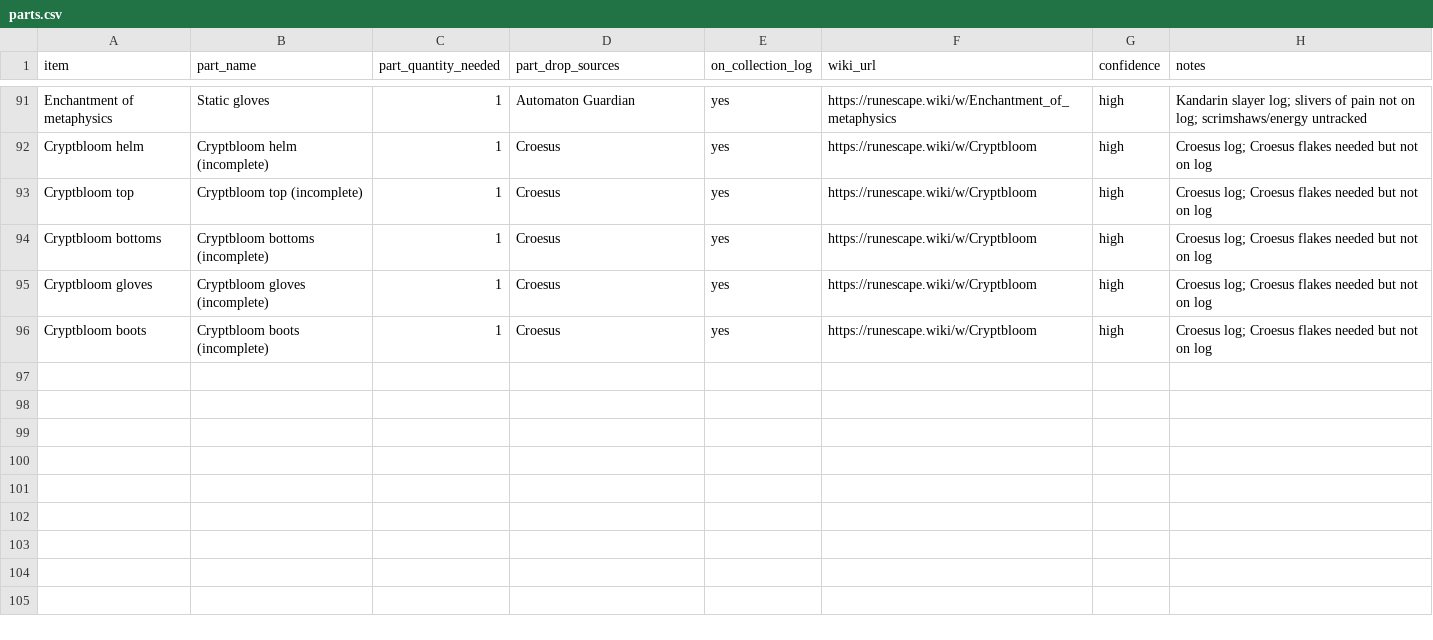
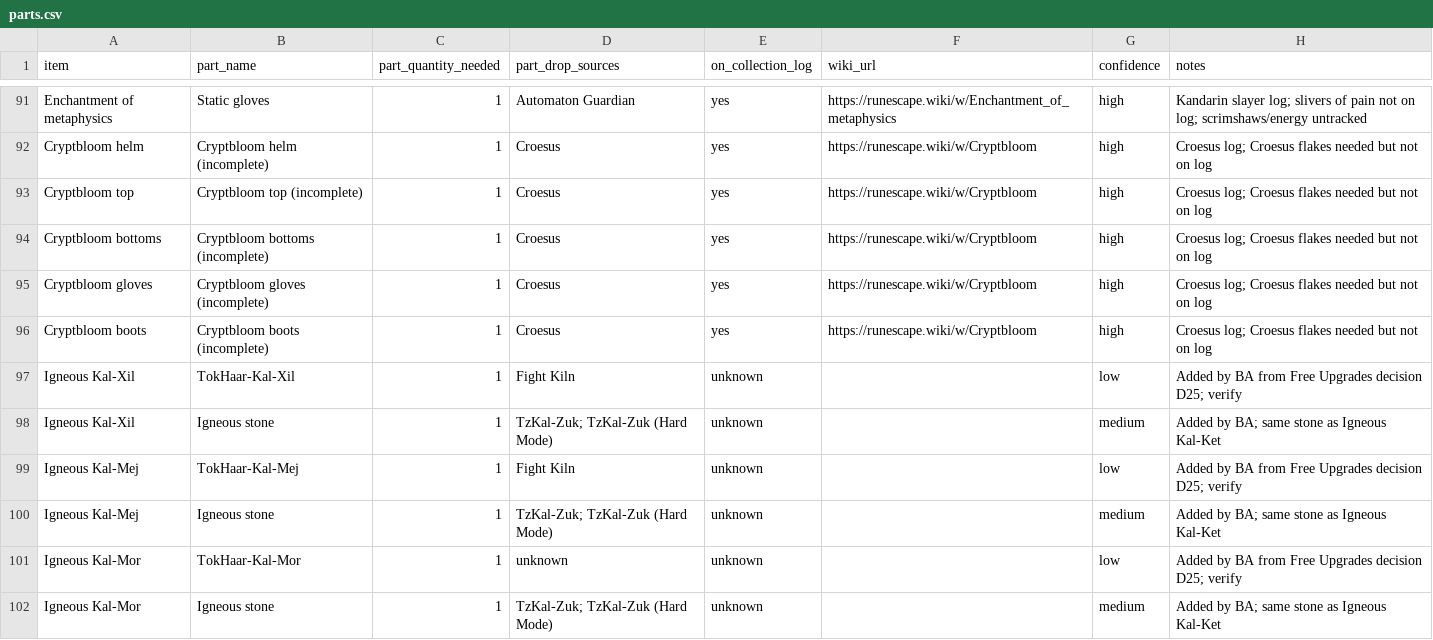
Before and after one commit to JustinS95/IronLog, a CSV file: ba/discovery/data/parts.csv, drawn as a sheet; only a part is shown, gaps mark what is left out; the diff names each change by its address in the sheet, - before the commit and + after, or states it on an @@ line.

```diff
--- a/ba/discovery/data/parts.csv
+++ b/ba/discovery/data/parts.csv
+row 97: Igneous Kal-Xil | TokHaar-Kal-Xil | 1 | Fight Kiln | unknown |  | low | Added by BA from Free Upgrades decision D25; verify
+row 98: Igneous Kal-Xil | Igneous stone | 1 | TzKal-Zuk; TzKal-Zuk (Hard Mode) | unknown |  | medium | Added by BA; same stone as Igneous Kal-Ket
+row 99: Igneous Kal-Mej | TokHaar-Kal-Mej | 1 | Fight Kiln | unknown |  | low | Added by BA from Free Upgrades decision D25; verify
+row 100: Igneous Kal-Mej | Igneous stone | 1 | TzKal-Zuk; TzKal-Zuk (Hard Mode) | unknown |  | medium | Added by BA; same stone as Igneous Kal-Ket
+row 101: Igneous Kal-Mor | TokHaar-Kal-Mor | 1 | unknown | unknown |  | low | Added by BA from Free Upgrades decision D25; verify
+row 102: Igneous Kal-Mor | Igneous stone | 1 | TzKal-Zuk; TzKal-Zuk (Hard Mode) | unknown |  | medium | Added by BA; same stone as Igneous Kal-Ket
```
Also changed, not shown: ba/discovery/data/upgrade_inventory_review.csv, 4 other files.
